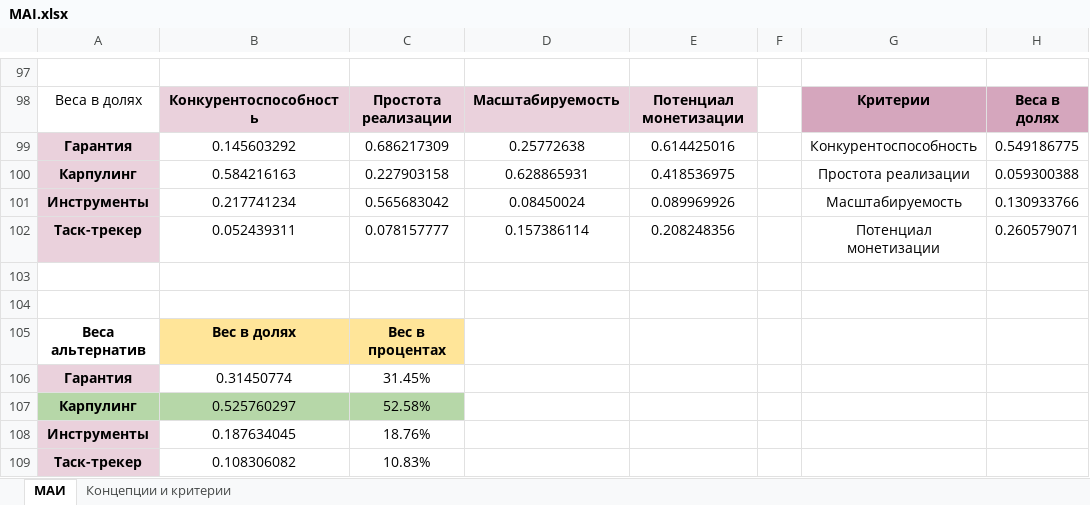
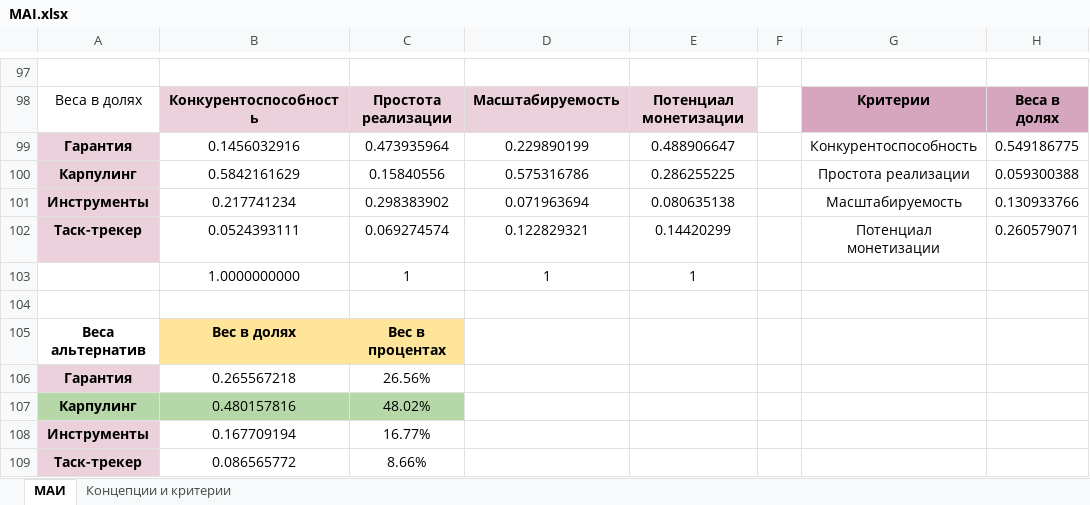
Before and after one commit to blacklavilass/PM_Project_PSY, an Excel workbook: phase-1/MAI.xlsx, sheet МАИ, drawn as a sheet; only a part is shown, gaps mark what is left out; values as stored, in another font and other column widths than the file's, no borders; charts and pictures not drawn; rows hold the shown columns only; the diff covers the shown part only; the diff names each change by its address in the sheet, - before the commit and + after, or states it on an @@ line.

```diff
--- a/phase-1/MAI.xlsx (sheet МАИ)
+++ b/phase-1/MAI.xlsx (sheet МАИ)
-B99: 0.145603292
+B99: 0.1456032916
-C99: 0.686217309
+C99: 0.473935964
-D99: 0.25772638
+D99: 0.229890199
-E99: 0.614425016
+E99: 0.488906647
-B100: 0.584216163
+B100: 0.5842161629
-C100: 0.227903158
+C100: 0.15840556
-D100: 0.628865931
+D100: 0.575316786
-E100: 0.418536975
+E100: 0.286255225
-C101: 0.565683042
+C101: 0.298383902
-D101: 0.08450024
+D101: 0.071963694
-E101: 0.089969926
+E101: 0.080635138
-B102: 0.052439311
+B102: 0.0524393111
-C102: 0.078157777
+C102: 0.069274574
-D102: 0.157386114
+D102: 0.122829321
-E102: 0.208248356
+E102: 0.14420299
-row 103: (empty)
+row 103:  | 1.0000000000 | 1 | 1 | 1
-B106: 0.31450774
+B106: 0.265567218
-C106: 31.45%
+C106: 26.56%
-B107: 0.525760297
+B107: 0.480157816
-C107: 52.58%
+C107: 48.02%
-B108: 0.187634045
+B108: 0.167709194
-C108: 18.76%
+C108: 16.77%
-B109: 0.108306082
+B109: 0.086565772
-C109: 10.83%
+C109: 8.66%
```
Also changed, not shown: 72 edited cells elsewhere in this sheet, formulas that keep their value, 1 other file.
